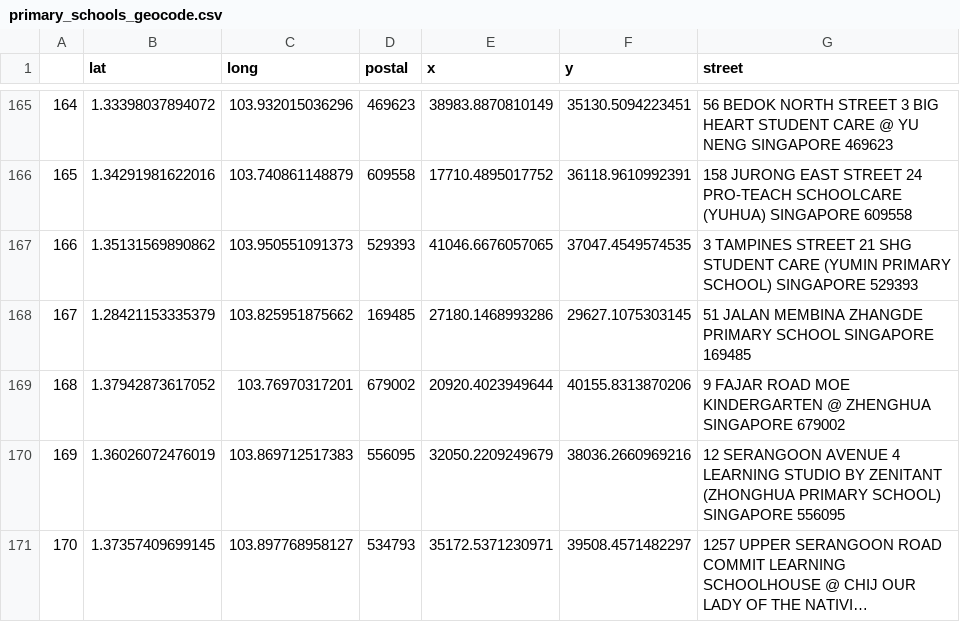
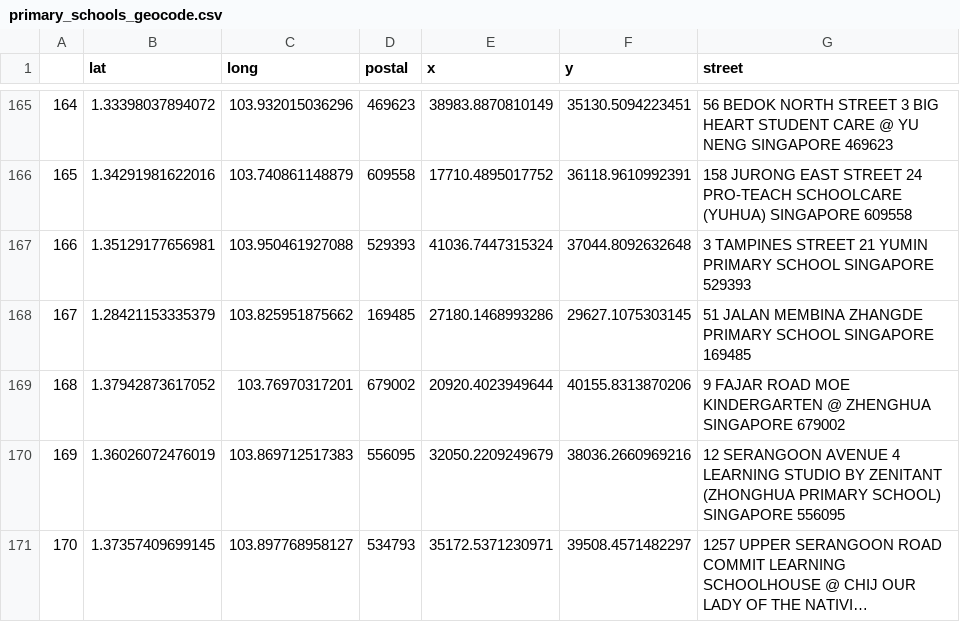
Before and after one commit to jeswid/DSE3101_HDB_Resale_Price, a CSV file: backend/processed_data/primary_schools_geocode.csv, drawn as a sheet; only a part is shown, gaps mark what is left out; long unchanged cells end in …; the diff covers the shown part only.

```diff
--- a/backend/processed_data/primary_schools_geocode.csv
+++ b/backend/processed_data/primary_schools_geocode.csv
@@ -166,3 +166,3 @@
 "165",1.34291981622016,103.740861148879,609558,17710.4895017752,36118.9610992391,"158 JURONG EAST STREET 24 PRO-TEACH SCHOOLCARE (YUHUA) SINGAPORE 609558"
-"166",1.35131569890862,103.950551091373,529393,41046.6676057065,37047.4549574535,"3 TAMPINES STREET 21 SHG STUDENT CARE (YUMIN PRIMARY SCHOOL) SINGAPORE 529393"
+"166",1.35129177656981,103.950461927088,529393,41036.7447315324,37044.8092632648,"3 TAMPINES STREET 21 YUMIN PRIMARY SCHOOL SINGAPORE 529393"
 "167",1.28421153335379,103.825951875662,169485,27180.1468993286,29627.1075303145,"51 JALAN MEMBINA ZHANGDE PRIMARY SCHOOL SINGAPORE 169485"
```
Also changed, not shown: 65 edited cells elsewhere in this file, backend/processed_data/hawker_centres_geocode.csv, backend/processed_data/supermarkets_geocode.csv, 14 other files.
